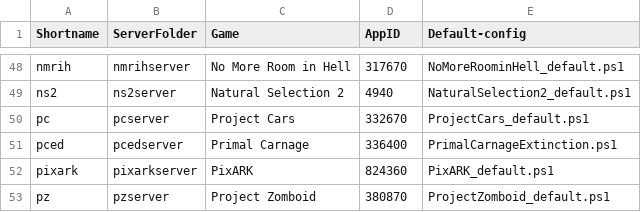
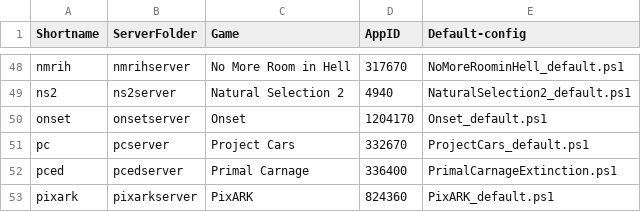
Before and after one commit to Robomikel/Steam-Server-Manager, a CSV file: data/serverlist.csv, drawn as a sheet; only a part is shown, gaps mark what is left out; the shorter side is filled out with more unchanged rows; the diff names each change by its address in the sheet, - before the commit and + after, or states it on an @@ line.

Commit message:
Added - Onset

```diff
--- a/data/serverlist.csv
+++ b/data/serverlist.csv
+row 50: onset | onsetserver | Onset | 1204170 | Onset_default.ps1
```
Also changed, not shown: 3 other files.
